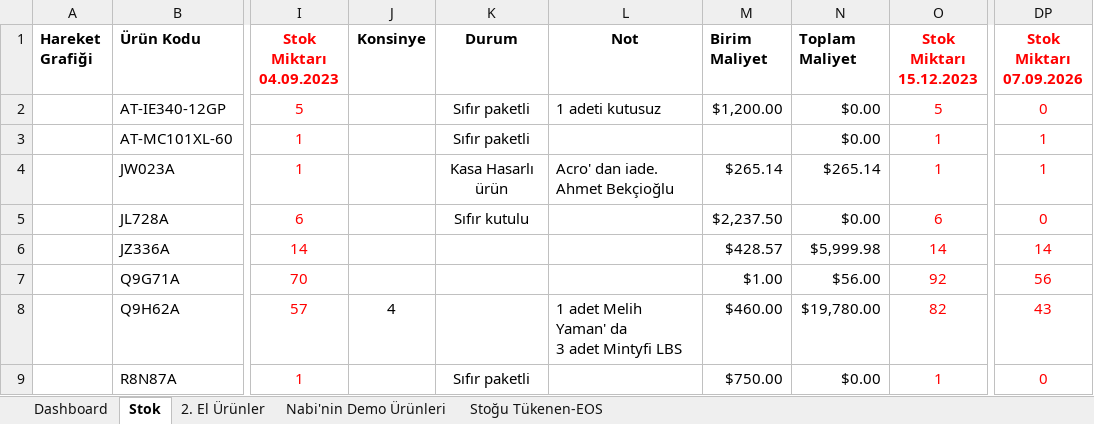
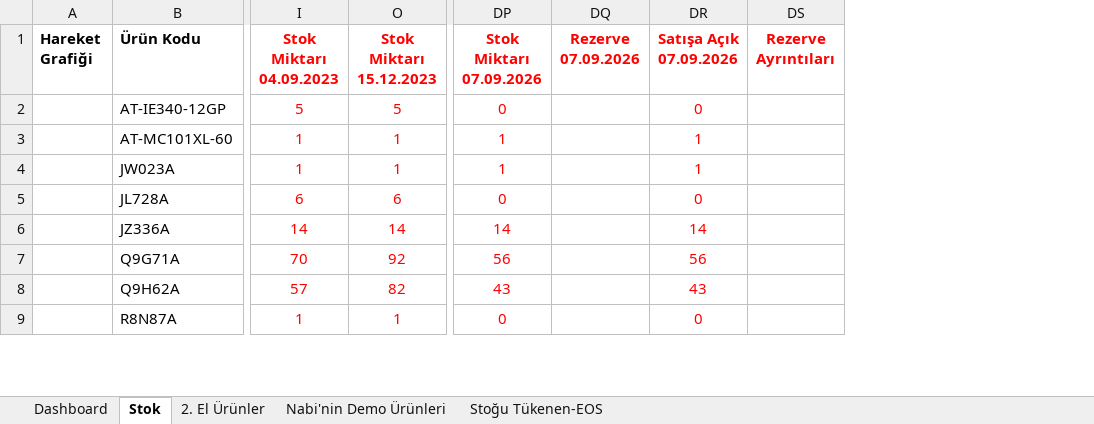
Before and after one commit to emraherbil/F2-Stok, an Excel workbook: Stok Sayım Arşivi-v3.1-Web.xlsm, sheet Stok, drawn as a sheet; only a part is shown, gaps mark what is left out; values as stored, in another font and other column widths than the file's, no borders; removed rows and columns are numbered as before the commit, all else as after; ↵ is a line break in a cell; the diff names each change by its address in the sheet, - before the commit and + after, or states it on an @@ line.

```diff
--- a/Stok Sayım Arşivi-v3.1-Web.xlsm (sheet Stok)
+++ b/Stok Sayım Arşivi-v3.1-Web.xlsm (sheet Stok)
@@ column J (Konsinye) hidden, row 8: 4 @@
@@ column K (Durum) hidden, rows 2-9: Sıfır paketli | Sıfır paketli | Kasa Hasarlı ürün | Sıfır kutulu |  |  |  | Sıfır paketli @@
@@ column L (Not) hidden, rows 2-8: 1 adeti kutusuz |  | Acro' dan iade. Ahmet Bekçioğlu |  |  |  | 1 adet Melih Yaman' da ↵ 3 adet Mintyfi LBS @@
@@ column M (Birim Maliyet) hidden, rows 2-9: $1,200.00 |  | $265.14 | $2,237.50 | $428.57 | $1.00 | $460.00 | $750.00 @@
@@ column N (Toplam Maliyet) hidden, rows 2-9: $0.00 | $0.00 | $265.14 | $0.00 | $5,999.98 | $56.00 | $19,780.00 | $0.00 @@
+column DQ (Rezerve 07.09.2026), empty
+column DR (Satışa Açık 07.09.2026), rows 2-9: 0 | 1 | 1 | 0 | 14 | 56 | 43 | 0
+column DS (Rezerve Ayrıntıları), empty
```
Also changed, not shown: sheet Dashboard, formulas that keep their value, charts or pictures.
